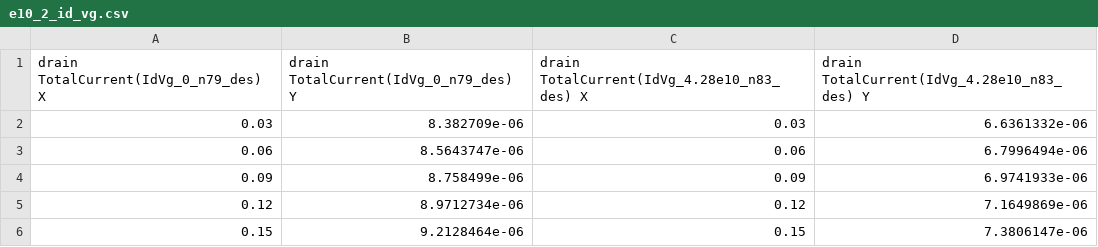
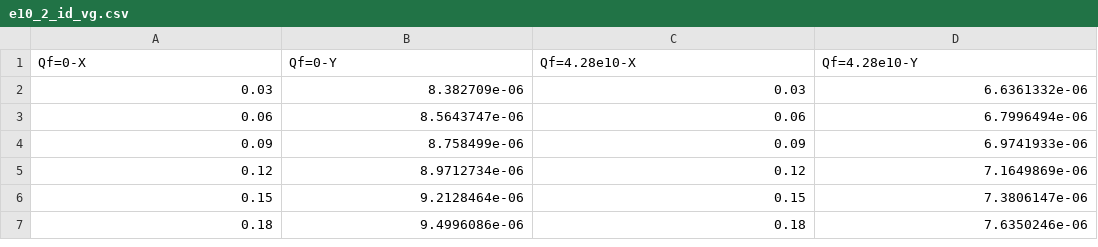
Before and after one commit to 25ec01048-prog/lab-2, a CSV file: e10/e10_2_id_vg.csv, drawn as a sheet; only a part is shown; the shorter side is filled out with more unchanged rows.

```diff
--- a/e10/e10_2_id_vg.csv
+++ b/e10/e10_2_id_vg.csv
@@ -1,2 +1,2 @@
-drain TotalCurrent(IdVg_0_n79_des) X,drain TotalCurrent(IdVg_0_n79_des) Y,drain TotalCurrent(IdVg_4.28e10_n83_des) X,drain TotalCurrent(IdVg_4.28e10_n83_des) Y
+Qf=0-X,Qf=0-Y,Qf=4.28e10-X,Qf=4.28e10-Y
 0.03,8.382709e-06,0.03,6.6361332e-06
```
Also changed, not shown: e10/e10_1_id_vd.csv, e10/e10_1_id_vg.csv, 23 other files.
